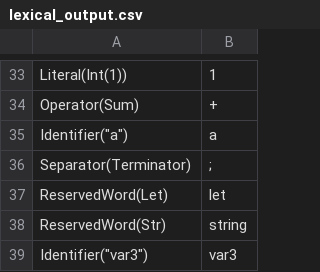
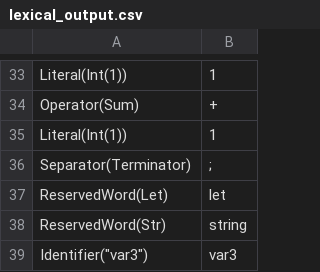
Before and after one commit to jlabbude/Compiler, a CSV file: output/lexical_output.csv, drawn as a sheet; only a part is shown, gaps mark what is left out.

```diff
--- a/output/lexical_output.csv
+++ b/output/lexical_output.csv
@@ -34,3 +34,3 @@
 "Operator(Sum)","+"
-"Identifier(""a"")","a"
+"Literal(Int(1))","1"
 "Separator(Terminator)",";"
```
Also changed, not shown: output/syntax_output.csv, 1 other file.
